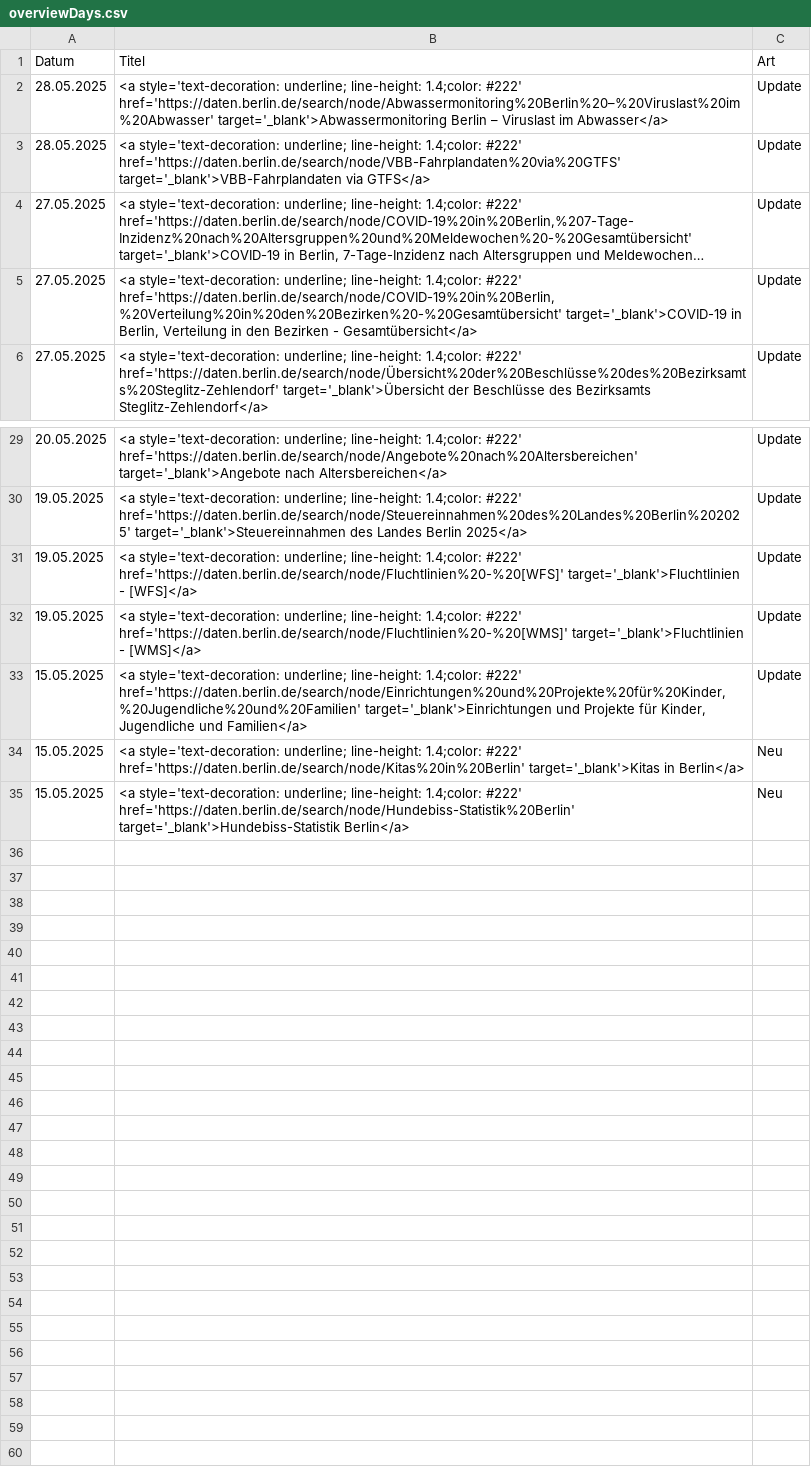
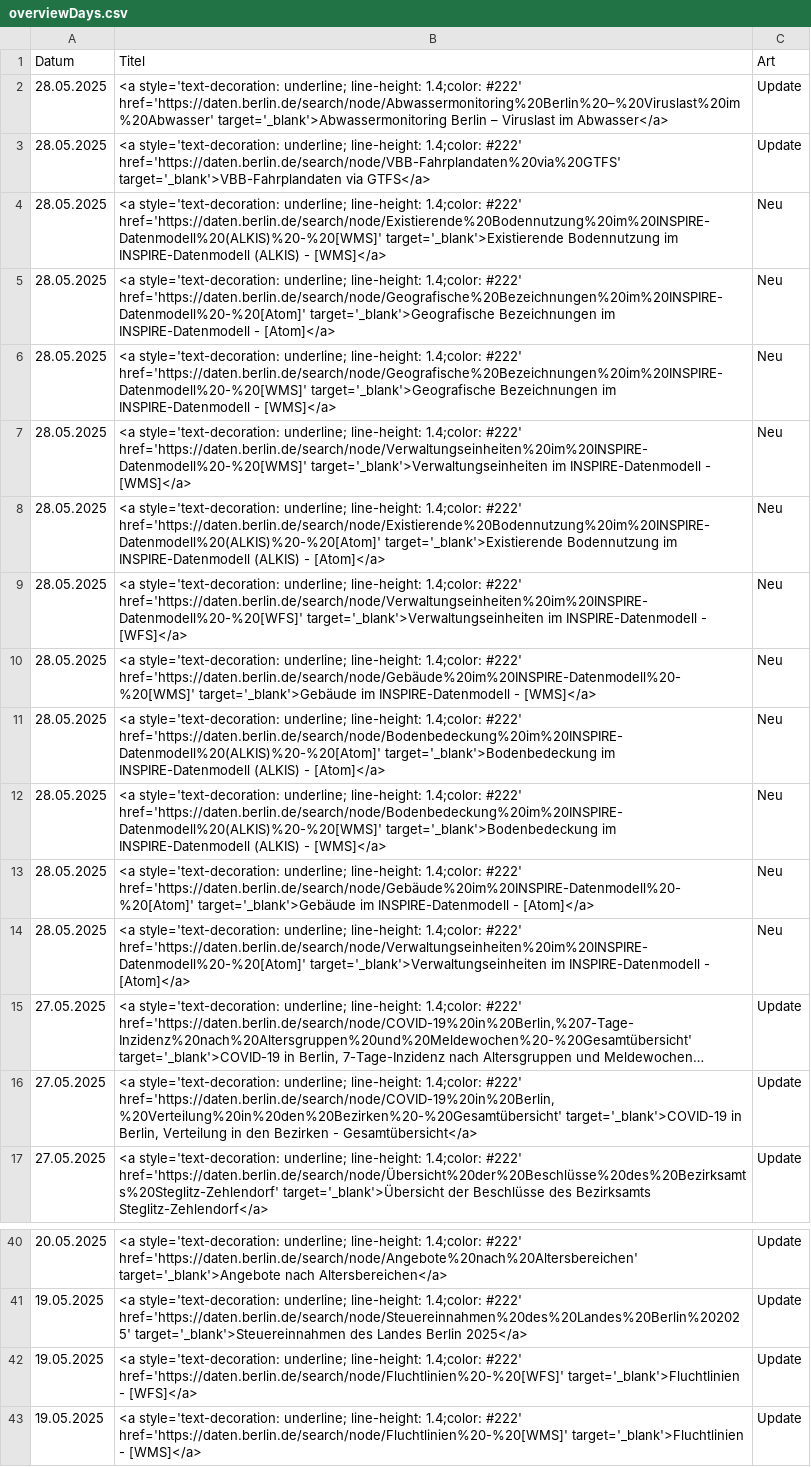
Before and after one commit to technologiestiftung/odis-datenportal-uebersicht, a CSV file: data/overviewDays.csv, drawn as a sheet; only a part is shown, gaps mark what is left out; long unchanged cells end in …; removed rows and columns are numbered as before the commit, all else as after; the diff names each change by its address in the sheet, - before the commit and + after, or states it on an @@ line.

```diff
--- a/data/overviewDays.csv
+++ b/data/overviewDays.csv
+row 4: 28.05.2025 | <a style='text-decoration: underline; line-height: 1.4;color: #222' href='https://daten.berlin.de/search/node/Existierende%20Bodennutzung%20im%20INSPIRE-Datenmodell%20(ALKIS)%20-%20[WMS]' target='_blank'>Existierende Bodennutzung im INSPIRE-Datenmodell (ALKIS) - [WMS]</a> | Neu
+row 5: 28.05.2025 | <a style='text-decoration: underline; line-height: 1.4;color: #222' href='https://daten.berlin.de/search/node/Geografische%20Bezeichnungen%20im%20INSPIRE-Datenmodell%20-%20[Atom]' target='_blank'>Geografische Bezeichnungen im INSPIRE-Datenmodell - [Atom]</a> | Neu
+row 6: 28.05.2025 | <a style='text-decoration: underline; line-height: 1.4;color: #222' href='https://daten.berlin.de/search/node/Geografische%20Bezeichnungen%20im%20INSPIRE-Datenmodell%20-%20[WMS]' target='_blank'>Geografische Bezeichnungen im INSPIRE-Datenmodell - [WMS]</a> | Neu
+row 7: 28.05.2025 | <a style='text-decoration: underline; line-height: 1.4;color: #222' href='https://daten.berlin.de/search/node/Verwaltungseinheiten%20im%20INSPIRE-Datenmodell%20-%20[WMS]' target='_blank'>Verwaltungseinheiten im INSPIRE-Datenmodell - [WMS]</a> | Neu
+row 8: 28.05.2025 | <a style='text-decoration: underline; line-height: 1.4;color: #222' href='https://daten.berlin.de/search/node/Existierende%20Bodennutzung%20im%20INSPIRE-Datenmodell%20(ALKIS)%20-%20[Atom]' target='_blank'>Existierende Bodennutzung im INSPIRE-Datenmodell (ALKIS) - [Atom]</a> | Neu
+row 9: 28.05.2025 | <a style='text-decoration: underline; line-height: 1.4;color: #222' href='https://daten.berlin.de/search/node/Verwaltungseinheiten%20im%20INSPIRE-Datenmodell%20-%20[WFS]' target='_blank'>Verwaltungseinheiten im INSPIRE-Datenmodell - [WFS]</a> | Neu
+row 10: 28.05.2025 | <a style='text-decoration: underline; line-height: 1.4;color: #222' href='https://daten.berlin.de/search/node/Gebäude%20im%20INSPIRE-Datenmodell%20-%20[WMS]' target='_blank'>Gebäude im INSPIRE-Datenmodell - [WMS]</a> | Neu
+row 11: 28.05.2025 | <a style='text-decoration: underline; line-height: 1.4;color: #222' href='https://daten.berlin.de/search/node/Bodenbedeckung%20im%20INSPIRE-Datenmodell%20(ALKIS)%20-%20[Atom]' target='_blank'>Bodenbedeckung im INSPIRE-Datenmodell (ALKIS) - [Atom]</a> | Neu
+row 12: 28.05.2025 | <a style='text-decoration: underline; line-height: 1.4;color: #222' href='https://daten.berlin.de/search/node/Bodenbedeckung%20im%20INSPIRE-Datenmodell%20(ALKIS)%20-%20[WMS]' target='_blank'>Bodenbedeckung im INSPIRE-Datenmodell (ALKIS) - [WMS]</a> | Neu
+row 13: 28.05.2025 | <a style='text-decoration: underline; line-height: 1.4;color: #222' href='https://daten.berlin.de/search/node/Gebäude%20im%20INSPIRE-Datenmodell%20-%20[Atom]' target='_blank'>Gebäude im INSPIRE-Datenmodell - [Atom]</a> | Neu
+row 14: 28.05.2025 | <a style='text-decoration: underline; line-height: 1.4;color: #222' href='https://daten.berlin.de/search/node/Verwaltungseinheiten%20im%20INSPIRE-Datenmodell%20-%20[Atom]' target='_blank'>Verwaltungseinheiten im INSPIRE-Datenmodell - [Atom]</a> | Neu
-row 33: 15.05.2025 | <a style='text-decoration: underline; line-height: 1.4;color: #222' href='https://daten.berlin.de/search/node/Einrichtungen%20und%20Projekte%20für%20Kinder,%20Jugendliche%20und%20Familien' target='_blank'>Einrichtungen und Projekte für Kinder, Jugendliche und Familien</a> | Update
-row 34: 15.05.2025 | <a style='text-decoration: underline; line-height: 1.4;color: #222' href='https://daten.berlin.de/search/node/Kitas%20in%20Berlin' target='_blank'>Kitas in Berlin</a> | Neu
-row 35: 15.05.2025 | <a style='text-decoration: underline; line-height: 1.4;color: #222' href='https://daten.berlin.de/search/node/Hundebiss-Statistik%20Berlin' target='_blank'>Hundebiss-Statistik Berlin</a> | Neu
```
Also changed, not shown: 1 other file.
